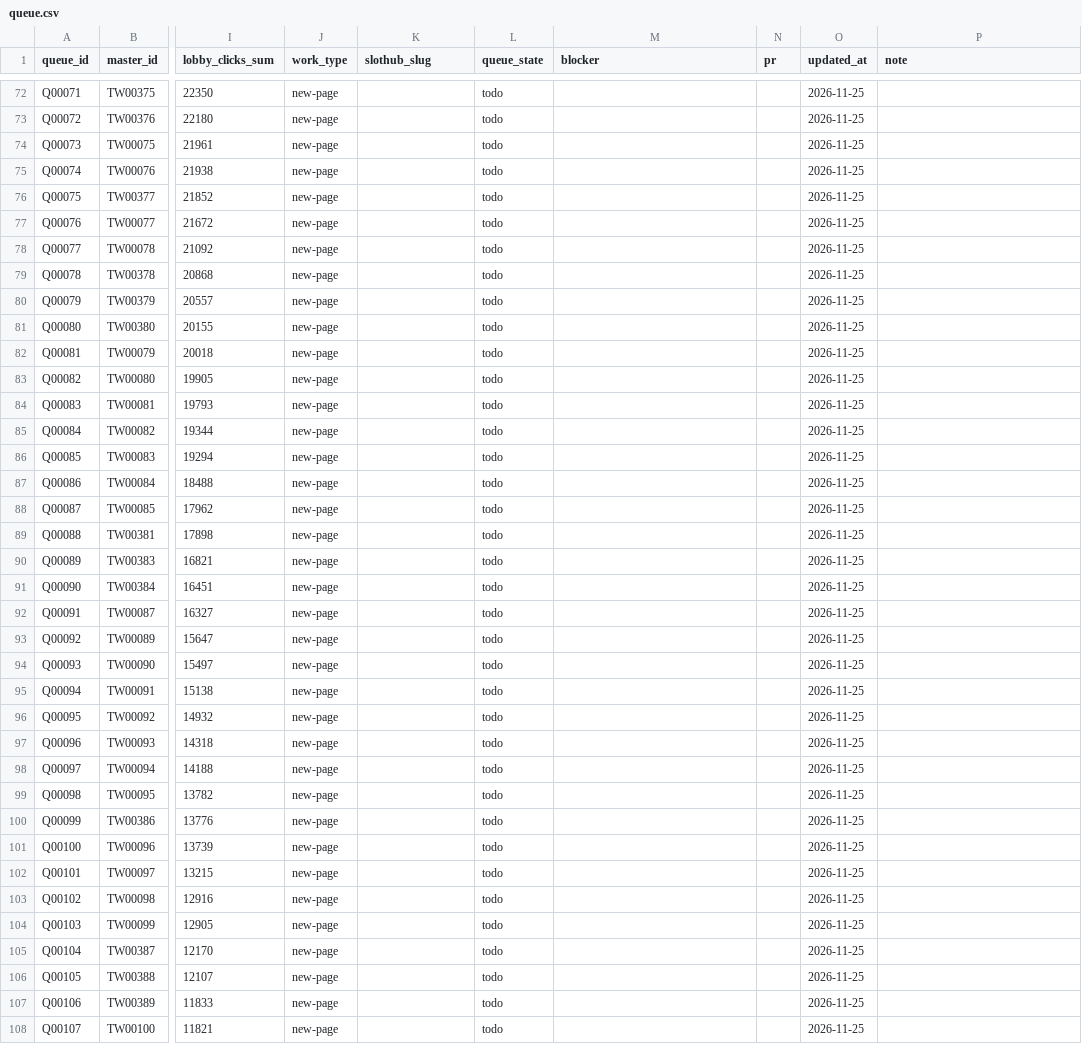
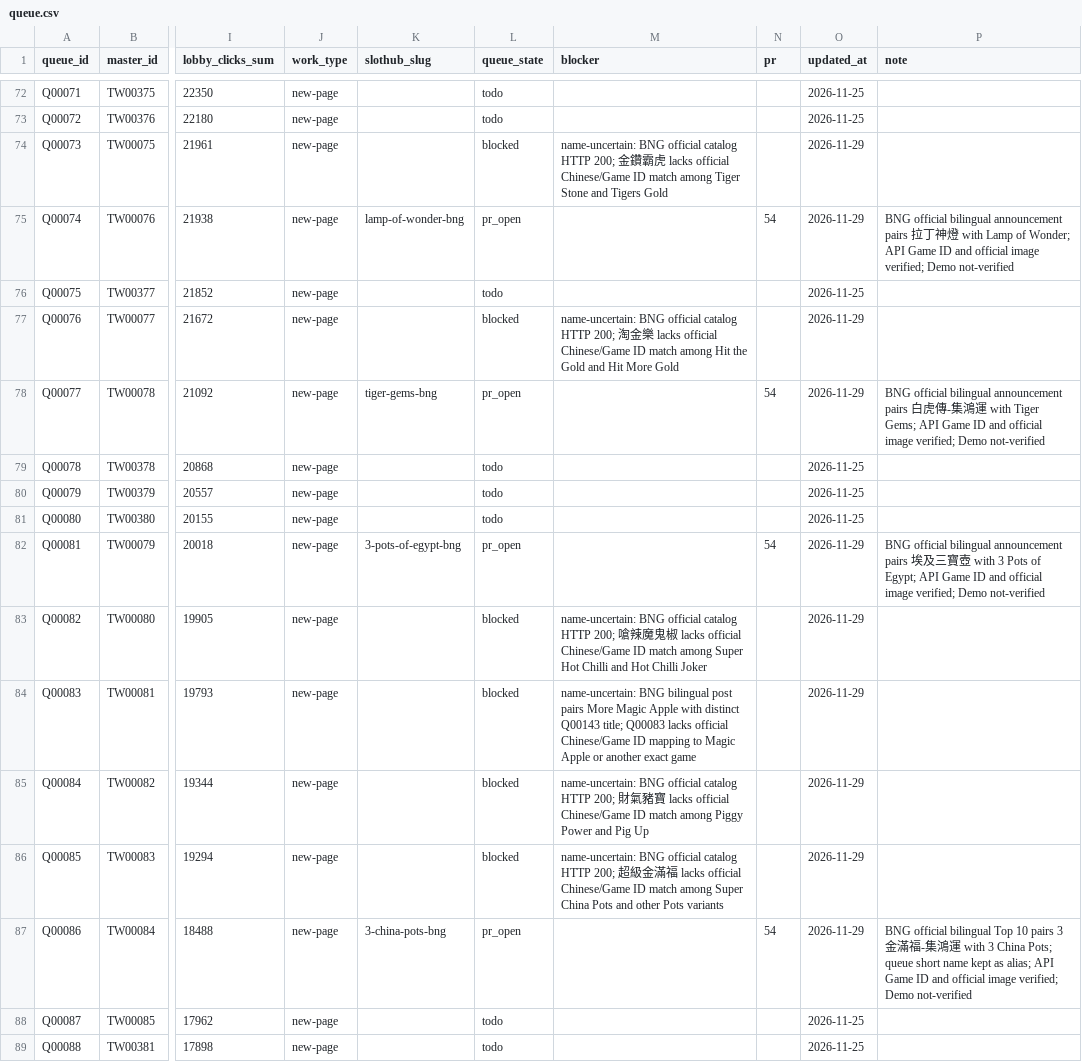
Before and after one commit to yaoshengmarketing-prog/slothub, a CSV file: slothub-site/data/tw-casino-queue/queue.csv, drawn as a sheet; only a part is shown, gaps mark what is left out; the shorter side is filled out with more unchanged rows; the diff names each change by its address in the sheet, - before the commit and + after, or states it on an @@ line.

Commit message:
Add four BNG games with official bilingual title evidence (#54)
* Add five BNG games with official bilingual identity evidence

* Keep Magic Apple queue identities separate

```diff
--- a/slothub-site/data/tw-casino-queue/queue.csv
+++ b/slothub-site/data/tw-casino-queue/queue.csv
-L74 (queue_state): todo
+L74 (queue_state): blocked
-M74 (blocker): (empty)
+M74 (blocker): name-uncertain: BNG official catalog HTTP 200; 金鑽霸虎 lacks official Chinese/Game ID match among Tiger Stone and Tigers Gold
-O74:O75 (updated_at): 2026-11-25
+O74:O75 (updated_at): 2026-11-29
-K75 (slothub_slug): (empty)
+K75 (slothub_slug): lamp-of-wonder-bng
-L75 (queue_state): todo
+L75 (queue_state): pr_open
-N75 (pr): (empty)
+N75 (pr): 54
-P75 (note): (empty)
+P75 (note): BNG official bilingual announcement pairs 拉丁神燈 with Lamp of Wonder; API Game ID and official image verified; Demo not-verified
-L77 (queue_state): todo
+L77 (queue_state): blocked
-M77 (blocker): (empty)
+M77 (blocker): name-uncertain: BNG official catalog HTTP 200; 淘金樂 lacks official Chinese/Game ID match among Hit the Gold and Hit More Gold
-O77:O78 (updated_at): 2026-11-25
+O77:O78 (updated_at): 2026-11-29
-K78 (slothub_slug): (empty)
+K78 (slothub_slug): tiger-gems-bng
-L78 (queue_state): todo
+L78 (queue_state): pr_open
-N78 (pr): (empty)
+N78 (pr): 54
-P78 (note): (empty)
+P78 (note): BNG official bilingual announcement pairs 白虎傳-集鴻運 with Tiger Gems; API Game ID and official image verified; Demo not-verified
-K82 (slothub_slug): (empty)
+K82 (slothub_slug): 3-pots-of-egypt-bng
-L82 (queue_state): todo
+L82 (queue_state): pr_open
-N82 (pr): (empty)
+N82 (pr): 54
-O82:O87 (updated_at): 2026-11-25
+O82:O87 (updated_at): 2026-11-29
-P82 (note): (empty)
+P82 (note): BNG official bilingual announcement pairs 埃及三寶壺 with 3 Pots of Egypt; API Game ID and official image verified; Demo not-verified
-L83:L86 (queue_state): todo
+L83:L86 (queue_state): blocked
-M83 (blocker): (empty)
+M83 (blocker): name-uncertain: BNG official catalog HTTP 200; 嗆辣魔鬼椒 lacks official Chinese/Game ID match among Super Hot Chilli and Hot Chilli Joker
-M84 (blocker): (empty)
+M84 (blocker): name-uncertain: BNG bilingual post pairs More Magic Apple with distinct Q00143 title; Q00083 lacks official Chinese/Game ID mapping to Magic Apple or another exact game
-M85 (blocker): (empty)
+M85 (blocker): name-uncertain: BNG official catalog HTTP 200; 財氣豬寶 lacks official Chinese/Game ID match among Piggy Power and Pig Up
-M86 (blocker): (empty)
+M86 (blocker): name-uncertain: BNG official catalog HTTP 200; 超級金滿福 lacks official Chinese/Game ID match among Super China Pots and other Pots variants
-K87 (slothub_slug): (empty)
+K87 (slothub_slug): 3-china-pots-bng
-L87 (queue_state): todo
+L87 (queue_state): pr_open
-N87 (pr): (empty)
+N87 (pr): 54
-P87 (note): (empty)
+P87 (note): BNG official bilingual Top 10 pairs 3金滿福-集鴻運 with 3 China Pots; queue short name kept as alias; API Game ID and official image verified; Demo not-verified
```
Also changed, not shown: 10 other files.
